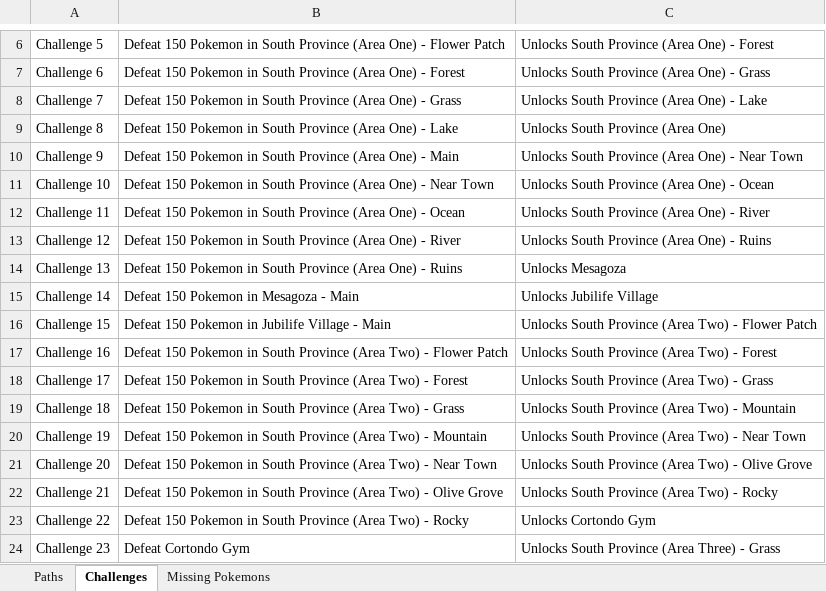
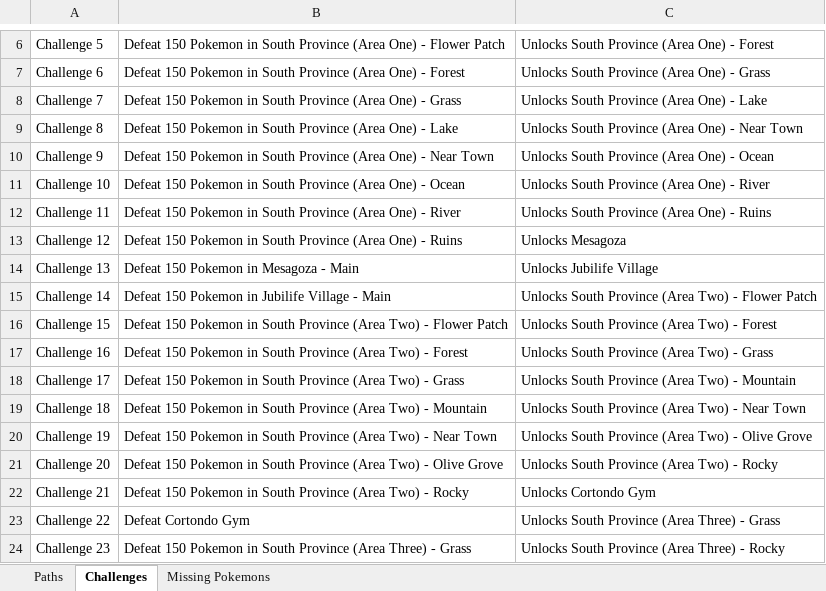
Before and after one commit to lsampaio1337-beep/PiW, an Excel workbook: paldea_paths.xlsx, sheet Challenges, drawn as a sheet; only a part is shown, gaps mark what is left out; values as stored, in another font and other column widths than the file's, no borders; the diff covers the shown part only; the diff names each change by its address in the sheet, - before the commit and + after, or states it on an @@ line.

```diff
--- a/paldea_paths.xlsx (sheet Challenges)
+++ b/paldea_paths.xlsx (sheet Challenges)
-C9: Unlocks South Province (Area One)
+C9: Unlocks South Province (Area One) - Near Town
-B10: …One) - Main
+B10: …One) - Near Town
-C10: Unlocks South Province (Area One) - Near Town
+C10: Unlocks South Province (Area One) - Ocean
-B11: …One) - Near Town
+B11: …One) - Ocean
-C11: Unlocks South Province (Area One) - Ocean
+C11: Unlocks South Province (Area One) - River
-B12: …One) - Ocean
+B12: …One) - River
-C12: Unlocks South Province (Area One) - River
+C12: Unlocks South Province (Area One) - Ruins
-B13: …One) - River
+B13: …One) - Ruins
-C13: Unlocks South Province (Area One) - Ruins
+C13: Unlocks Mesagoza
-B14: …Pokemon in South Province (Area One) - Ruins
+B14: …Pokemon in Mesagoza - Main
-C14: Unlocks Mesagoza
+C14: Unlocks Jubilife Village
-B15: Defeat 150 Pokemon in Mesagoza - Main
+B15: Defeat 150 Pokemon in Jubilife Village - Main
-C15: Unlocks Jubilife Village
+C15: Unlocks South Province (Area Two) - Flower Patch
-B16: …Pokemon in Jubilife Village - Main
+B16: …Pokemon in South Province (Area Two) - Flower Patch
-C16: Unlocks South Province (Area Two) - Flower Patch
+C16: Unlocks South Province (Area Two) - Forest
-B17: …Two) - Flower Patch
+B17: …Two) - Forest
-C17: Unlocks South Province (Area Two) - Forest
+C17: Unlocks South Province (Area Two) - Grass
-B18: …Two) - Forest
+B18: …Two) - Grass
-C18: Unlocks South Province (Area Two) - Grass
+C18: Unlocks South Province (Area Two) - Mountain
-B19: …Two) - Grass
+B19: …Two) - Mountain
-C19: Unlocks South Province (Area Two) - Mountain
+C19: Unlocks South Province (Area Two) - Near Town
-B20: …Two) - Mountain
+B20: …Two) - Near Town
-C20: …Two) - Near Town
+C20: …Two) - Olive Grove
-B21: …Two) - Near Town
+B21: …Two) - Olive Grove
-C21: Unlocks South Province (Area Two) - Olive Grove
+C21: Unlocks South Province (Area Two) - Rocky
-B22: …Two) - Olive Grove
+B22: …Two) - Rocky
-C22: Unlocks South Province (Area Two) - Rocky
+C22: Unlocks Cortondo Gym
-B23: Defeat 150 Pokemon in South Province (Area Two) - Rocky
+B23: Defeat Cortondo Gym
-C23: Unlocks Cortondo Gym
+C23: Unlocks South Province (Area Three) - Grass
-B24: Defeat Cortondo Gym
+B24: Defeat 150 Pokemon in South Province (Area Three) - Grass
-C24: Unlocks South Province (Area Three) - Grass
+C24: Unlocks South Province (Area Three) - Rocky
```
Also changed, not shown: 25 added rows, 33 removed rows and 120 edited cells elsewhere in this sheet, sheet Paths, sheet Missing Pokemons, 1 other file.
